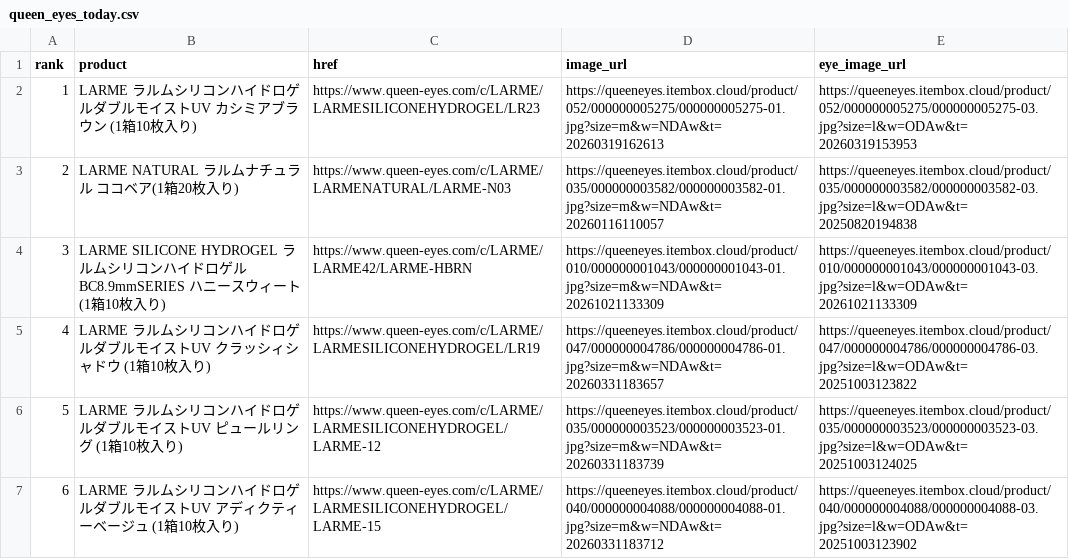
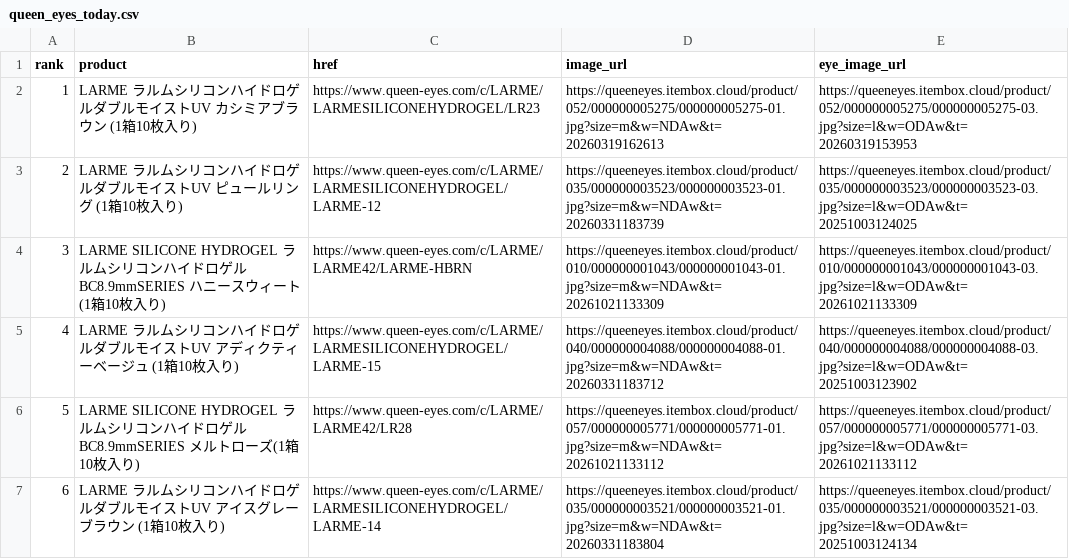
Before and after one commit to imsubin724-design/-, a CSV file: queen_eyes_today.csv, drawn as a sheet.

```diff
--- a/queen_eyes_today.csv
+++ b/queen_eyes_today.csv
@@ -2,6 +2,6 @@
 1,LARME ラルムシリコンハイドロゲルダブルモイストUV カシミアブラウン (1箱10枚入り),https://www.queen-eyes.com/c/LARME/LARMESILICONEHYDROGEL/LR23,https://queeneyes.itembox.cloud/product/052/000000005275/000000005275-01.jpg?size=m&w=NDAw&t=20260319162613,https://queeneyes.itembox.cloud/product/052/000000005275/000000005275-03.jpg?size=l&w=ODAw&t=20260319153953
-2,LARME NATURAL ラルムナチュラル ココベア(1箱20枚入り),https://www.queen-eyes.com/c/LARME/LARMENATURAL/LARME-N03,https://queeneyes.itembox.cloud/product/035/000000003582/000000003582-01.jpg?size=m&w=NDAw&t=20260116110057,https://queeneyes.itembox.cloud/product/035/000000003582/000000003582-03.jpg?size=l&w=ODAw&t=20250820194838
+2,LARME ラルムシリコンハイドロゲルダブルモイストUV ピュールリング (1箱10枚入り),https://www.queen-eyes.com/c/LARME/LARMESILICONEHYDROGEL/LARME-12,https://queeneyes.itembox.cloud/product/035/000000003523/000000003523-01.jpg?size=m&w=NDAw&t=20260331183739,https://queeneyes.itembox.cloud/product/035/000000003523/000000003523-03.jpg?size=l&w=ODAw&t=20251003124025
 3,LARME SILICONE HYDROGEL ラルムシリコンハイドロゲル BC8.9mmSERIES ハニースウィート(1箱10枚入り),https://www.queen-eyes.com/c/LARME/LARME42/LARME-HBRN,https://queeneyes.itembox.cloud/product/010/000000001043/000000001043-01.jpg?size=m&w=NDAw&t=20261021133309,https://queeneyes.itembox.cloud/product/010/000000001043/000000001043-03.jpg?size=l&w=ODAw&t=20261021133309
-4,LARME ラルムシリコンハイドロゲルダブルモイストUV クラッシィシャドウ (1箱10枚入り),https://www.queen-eyes.com/c/LARME/LARMESILICONEHYDROGEL/LR19,https://queeneyes.itembox.cloud/product/047/000000004786/000000004786-01.jpg?size=m&w=NDAw&t=20260331183657,https://queeneyes.itembox.cloud/product/047/000000004786/000000004786-03.jpg?size=l&w=ODAw&t=20251003123822
-5,LARME ラルムシリコンハイドロゲルダブルモイストUV ピュールリング (1箱10枚入り),https://www.queen-eyes.com/c/LARME/LARMESILICONEHYDROGEL/LARME-12,https://queeneyes.itembox.cloud/product/035/000000003523/000000003523-01.jpg?size=m&w=NDAw&t=20260331183739,https://queeneyes.itembox.cloud/product/035/000000003523/000000003523-03.jpg?size=l&w=ODAw&t=20251003124025
-6,LARME ラルムシリコンハイドロゲルダブルモイストUV アディクティーベージュ (1箱10枚入り),https://www.queen-eyes.com/c/LARME/LARMESILICONEHYDROGEL/LARME-15,https://queeneyes.itembox.cloud/product/040/000000004088/000000004088-01.jpg?size=m&w=NDAw&t=20260331183712,https://queeneyes.itembox.cloud/product/040/000000004088/000000004088-03.jpg?size=l&w=ODAw&t=20251003123902
+4,LARME ラルムシリコンハイドロゲルダブルモイストUV アディクティーベージュ (1箱10枚入り),https://www.queen-eyes.com/c/LARME/LARMESILICONEHYDROGEL/LARME-15,https://queeneyes.itembox.cloud/product/040/000000004088/000000004088-01.jpg?size=m&w=NDAw&t=20260331183712,https://queeneyes.itembox.cloud/product/040/000000004088/000000004088-03.jpg?size=l&w=ODAw&t=20251003123902
+5,LARME SILICONE HYDROGEL ラルムシリコンハイドロゲル BC8.9mmSERIES メルトローズ(1箱10枚入り),https://www.queen-eyes.com/c/LARME/LARME42/LR28,https://queeneyes.itembox.cloud/product/057/000000005771/000000005771-01.jpg?size=m&w=NDAw&t=20261021133112,https://queeneyes.itembox.cloud/product/057/000000005771/000000005771-03.jpg?size=l&w=ODAw&t=20261021133112
+6,LARME ラルムシリコンハイドロゲルダブルモイストUV アイスグレーブラウン (1箱10枚入り),https://www.queen-eyes.com/c/LARME/LARMESILICONEHYDROGEL/LARME-14,https://queeneyes.itembox.cloud/product/035/000000003521/000000003521-01.jpg?size=m&w=NDAw&t=20260331183804,https://queeneyes.itembox.cloud/product/035/000000003521/000000003521-03.jpg?size=l&w=ODAw&t=20251003124134
```
Also changed, not shown: today.csv, trend_history.csv, 5 other files.
